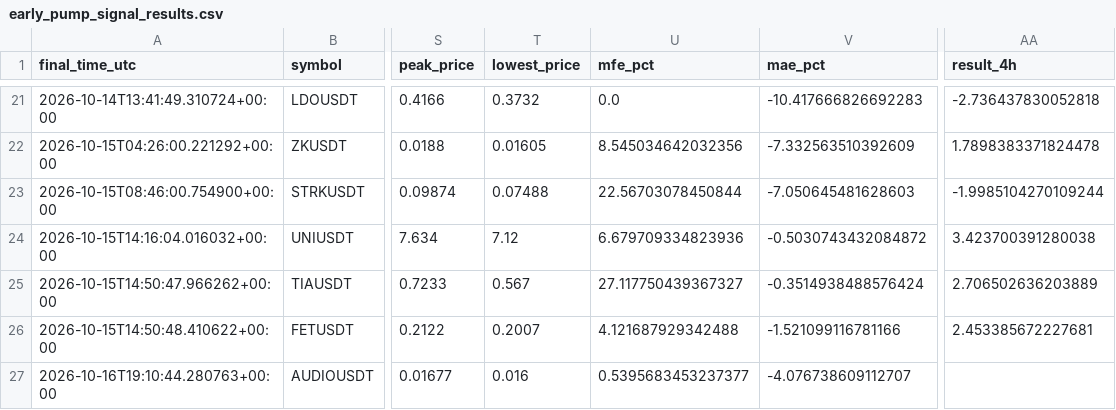
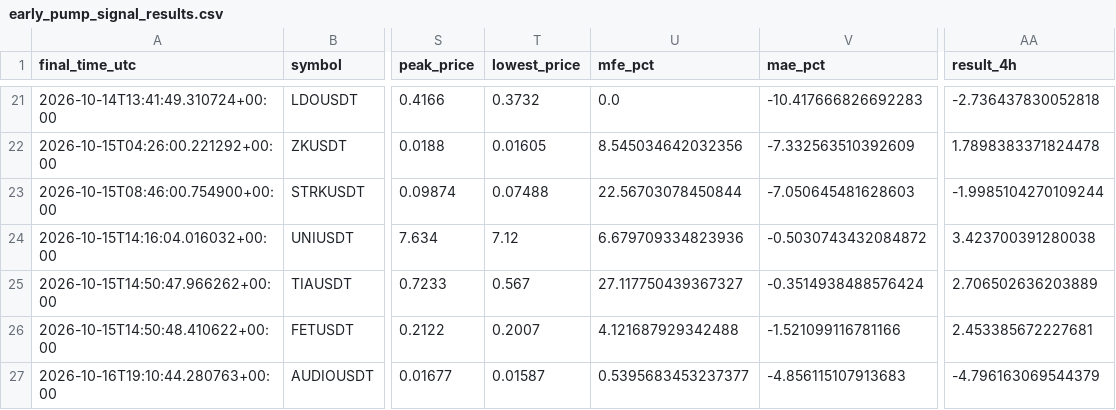
Before and after one commit to islam1977/v3, a CSV file: early_pump_signal_results.csv, drawn as a sheet; only a part is shown, gaps mark what is left out; the diff names each change by its address in the sheet, - before the commit and + after, or states it on an @@ line.

```diff
--- a/early_pump_signal_results.csv
+++ b/early_pump_signal_results.csv
-T27 (lowest_price): 0.016
+T27 (lowest_price): 0.01587
-V27 (mae_pct): -4.076738609112707
+V27 (mae_pct): -4.856115107913683
-AA27 (result_4h): (empty)
+AA27 (result_4h): -4.796163069544379
```
Also changed, not shown: 1 other file.
